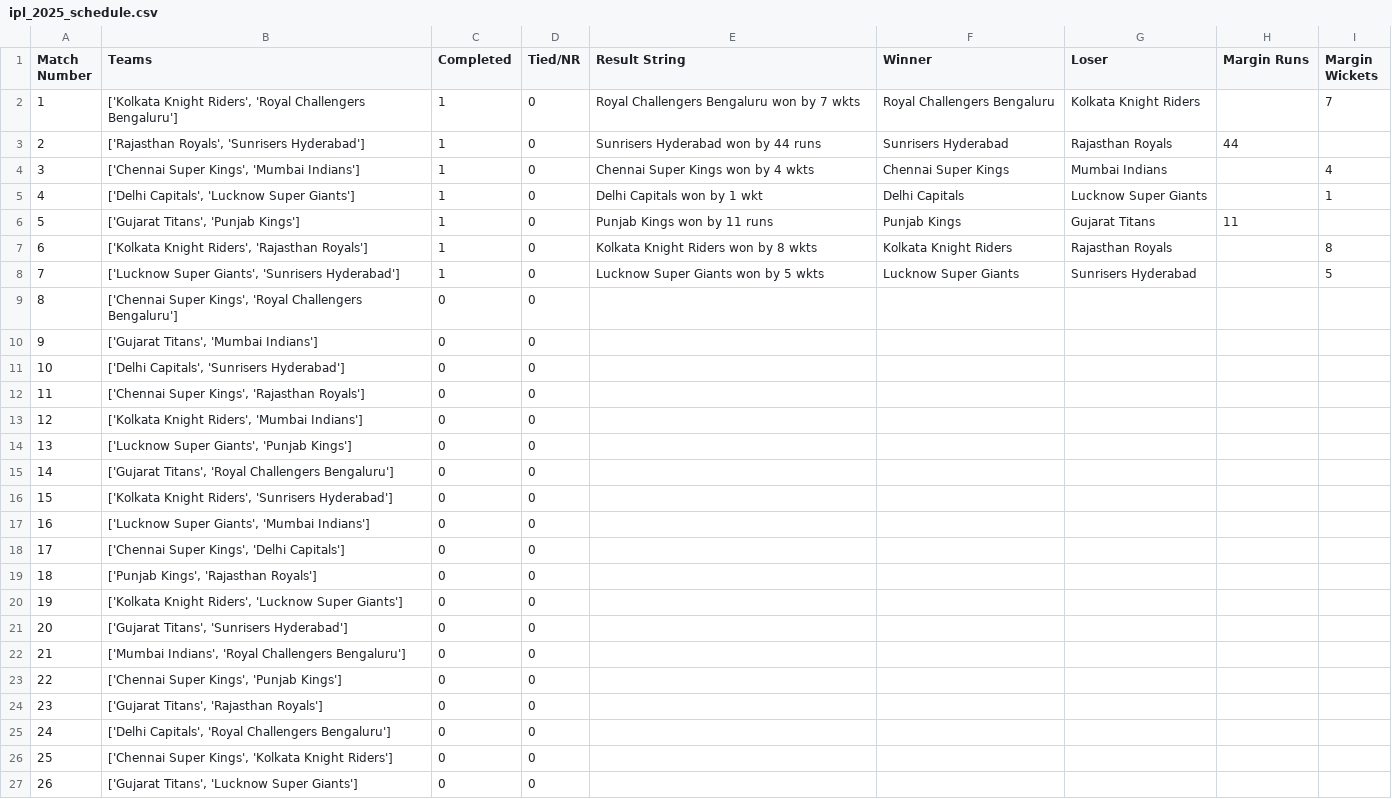
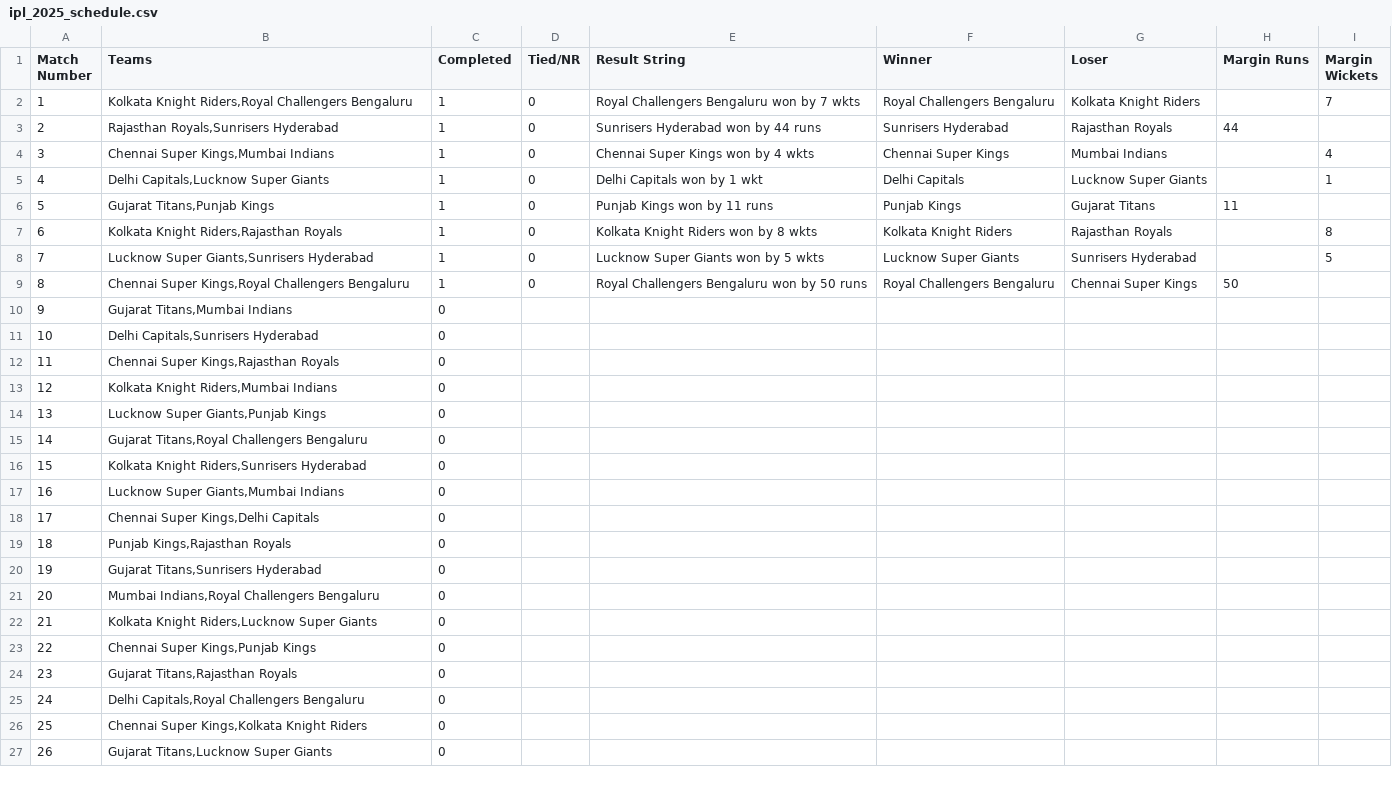
Before and after one commit to PrabhavGupta24/ipl-fantasy, a CSV file: qualification_scenarios/data/ipl_2025_schedule.csv, drawn as a sheet; only a part is shown; the diff covers the shown part only.

Commit message:
wrote script to remove matches from the previous tournments

```diff
--- a/qualification_scenarios/data/ipl_2025_schedule.csv
+++ b/qualification_scenarios/data/ipl_2025_schedule.csv
@@ -1,27 +1,27 @@
 Match Number,Teams,Completed,Tied/NR,Result String,Winner,Loser,Margin Runs,Margin Wickets
-1,"['Kolkata Knight Riders', 'Royal Challengers Bengaluru']",1,0,Royal Challengers Bengaluru won by 7 wkts,Royal Challengers Bengaluru,Kolkata Knight Riders,,7
-2,"['Rajasthan Royals', 'Sunrisers Hyderabad']",1,0,Sunrisers Hyderabad won by 44 runs,Sunrisers Hyderabad,Rajasthan Royals,44,
-3,"['Chennai Super Kings', 'Mumbai Indians']",1,0,Chennai Super Kings won by 4 wkts,Chennai Super Kings,Mumbai Indians,,4
-4,"['Delhi Capitals', 'Lucknow Super Giants']",1,0,Delhi Capitals won by 1 wkt,Delhi Capitals,Lucknow Super Giants,,1
-5,"['Gujarat Titans', 'Punjab Kings']",1,0,Punjab Kings won by 11 runs,Punjab Kings,Gujarat Titans,11,
-6,"['Kolkata Knight Riders', 'Rajasthan Royals']",1,0,Kolkata Knight Riders won by 8 wkts,Kolkata Knight Riders,Rajasthan Royals,,8
-7,"['Lucknow Super Giants', 'Sunrisers Hyderabad']",1,0,Lucknow Super Giants won by 5 wkts,Lucknow Super Giants,Sunrisers Hyderabad,,5
-8,"['Chennai Super Kings', 'Royal Challengers Bengaluru']",0,0,,,,,
-9,"['Gujarat Titans', 'Mumbai Indians']",0,0,,,,,
-10,"['Delhi Capitals', 'Sunrisers Hyderabad']",0,0,,,,,
-11,"['Chennai Super Kings', 'Rajasthan Royals']",0,0,,,,,
-12,"['Kolkata Knight Riders', 'Mumbai Indians']",0,0,,,,,
-13,"['Lucknow Super Giants', 'Punjab Kings']",0,0,,,,,
-14,"['Gujarat Titans', 'Royal Challengers Bengaluru']",0,0,,,,,
-15,"['Kolkata Knight Riders', 'Sunrisers Hyderabad']",0,0,,,,,
-16,"['Lucknow Super Giants', 'Mumbai Indians']",0,0,,,,,
-17,"['Chennai Super Kings', 'Delhi Capitals']",0,0,,,,,
-18,"['Punjab Kings', 'Rajasthan Royals']",0,0,,,,,
-19,"['Kolkata Knight Riders', 'Lucknow Super Giants']",0,0,,,,,
-20,"['Gujarat Titans', 'Sunrisers Hyderabad']",0,0,,,,,
-21,"['Mumbai Indians', 'Royal Challengers Bengaluru']",0,0,,,,,
-22,"['Chennai Super Kings', 'Punjab Kings']",0,0,,,,,
-23,"['Gujarat Titans', 'Rajasthan Royals']",0,0,,,,,
-24,"['Delhi Capitals', 'Royal Challengers Bengaluru']",0,0,,,,,
-25,"['Chennai Super Kings', 'Kolkata Knight Riders']",0,0,,,,,
-26,"['Gujarat Titans', 'Lucknow Super Giants']",0,0,,,,,
+1,"Kolkata Knight Riders,Royal Challengers Bengaluru",1,0,Royal Challengers Bengaluru won by 7 wkts,Royal Challengers Bengaluru,Kolkata Knight Riders,,7
+2,"Rajasthan Royals,Sunrisers Hyderabad",1,0,Sunrisers Hyderabad won by 44 runs,Sunrisers Hyderabad,Rajasthan Royals,44,
+3,"Chennai Super Kings,Mumbai Indians",1,0,Chennai Super Kings won by 4 wkts,Chennai Super Kings,Mumbai Indians,,4
+4,"Delhi Capitals,Lucknow Super Giants",1,0,Delhi Capitals won by 1 wkt,Delhi Capitals,Lucknow Super Giants,,1
+5,"Gujarat Titans,Punjab Kings",1,0,Punjab Kings won by 11 runs,Punjab Kings,Gujarat Titans,11,
+6,"Kolkata Knight Riders,Rajasthan Royals",1,0,Kolkata Knight Riders won by 8 wkts,Kolkata Knight Riders,Rajasthan Royals,,8
+7,"Lucknow Super Giants,Sunrisers Hyderabad",1,0,Lucknow Super Giants won by 5 wkts,Lucknow Super Giants,Sunrisers Hyderabad,,5
+8,"Chennai Super Kings,Royal Challengers Bengaluru",1,0,Royal Challengers Bengaluru won by 50 runs,Royal Challengers Bengaluru,Chennai Super Kings,50,
+9,"Gujarat Titans,Mumbai Indians",0,,,,,,
+10,"Delhi Capitals,Sunrisers Hyderabad",0,,,,,,
+11,"Chennai Super Kings,Rajasthan Royals",0,,,,,,
+12,"Kolkata Knight Riders,Mumbai Indians",0,,,,,,
+13,"Lucknow Super Giants,Punjab Kings",0,,,,,,
+14,"Gujarat Titans,Royal Challengers Bengaluru",0,,,,,,
+15,"Kolkata Knight Riders,Sunrisers Hyderabad",0,,,,,,
+16,"Lucknow Super Giants,Mumbai Indians",0,,,,,,
+17,"Chennai Super Kings,Delhi Capitals",0,,,,,,
+18,"Punjab Kings,Rajasthan Royals",0,,,,,,
+19,"Gujarat Titans,Sunrisers Hyderabad",0,,,,,,
+20,"Mumbai Indians,Royal Challengers Bengaluru",0,,,,,,
+21,"Kolkata Knight Riders,Lucknow Super Giants",0,,,,,,
+22,"Chennai Super Kings,Punjab Kings",0,,,,,,
+23,"Gujarat Titans,Rajasthan Royals",0,,,,,,
+24,"Delhi Capitals,Royal Challengers Bengaluru",0,,,,,,
+25,"Chennai Super Kings,Kolkata Knight Riders",0,,,,,,
+26,"Gujarat Titans,Lucknow Super Giants",0,,,,,,
```
Also changed, not shown: 88 edited cells elsewhere in this file, qualification_scenarios/data/ipl_2021_schedule.csv, 4 other files.
